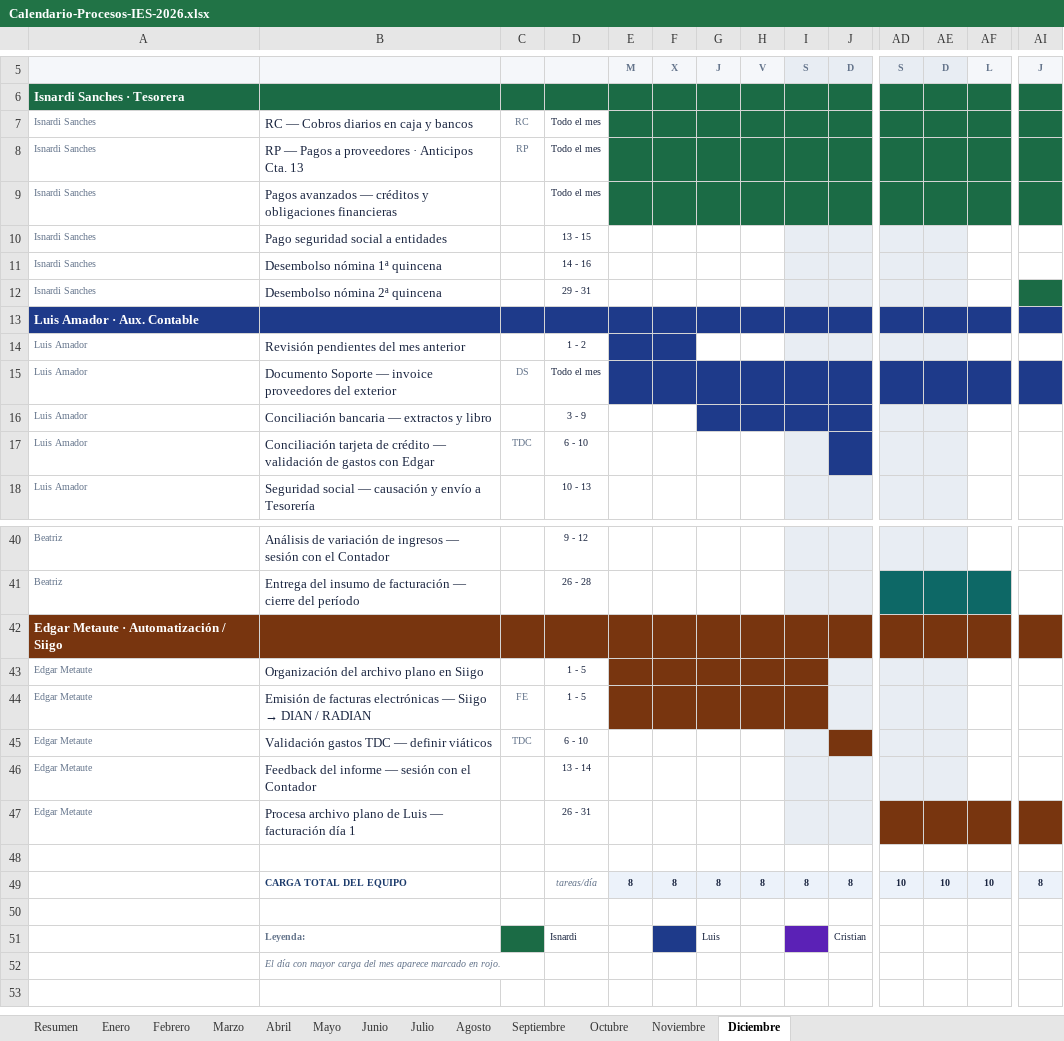
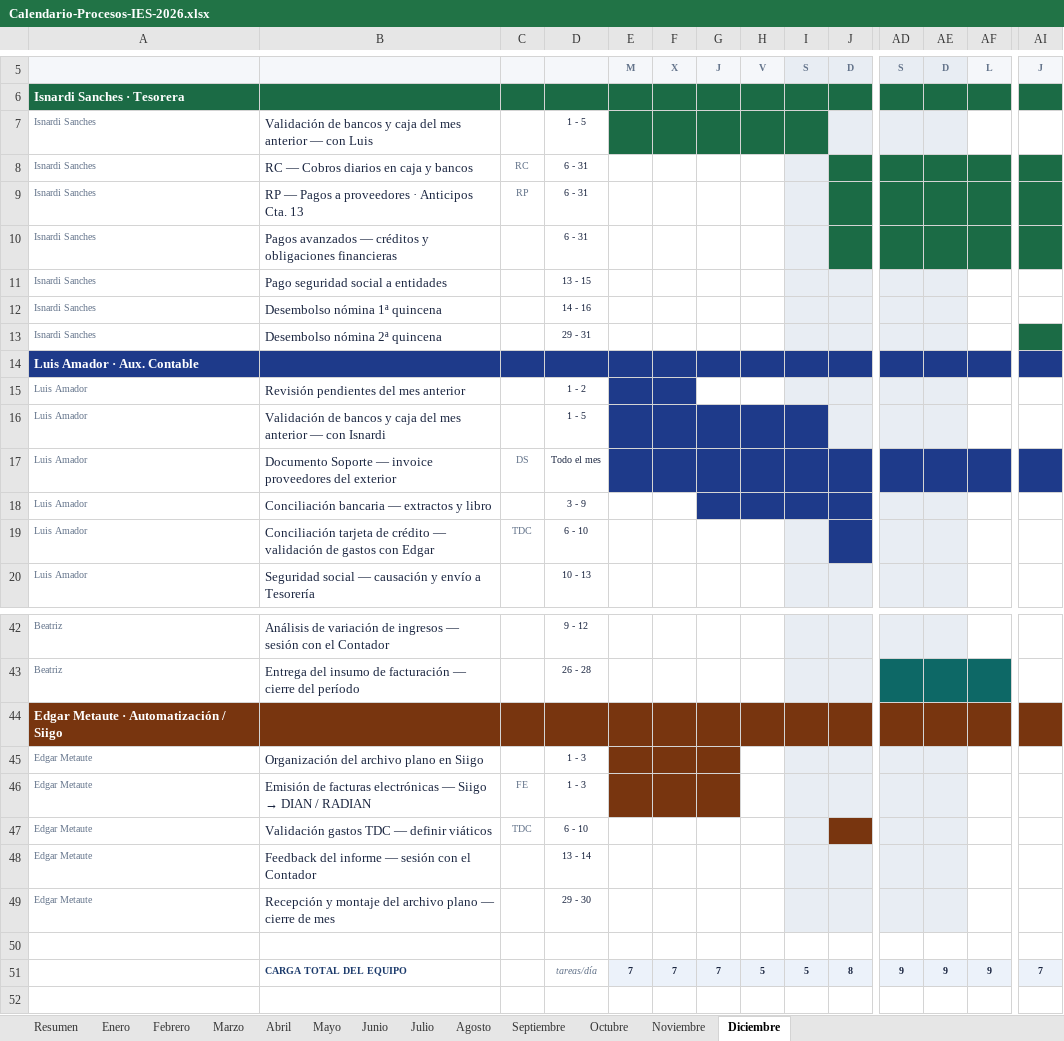
Before and after one commit to bernaliu2588/Curso.Prep.Henry, an Excel workbook: ies-procesos/Calendario-Procesos-IES-2026.xlsx, sheet Diciembre, drawn as a sheet; only a part is shown, gaps mark what is left out; the shorter side is filled out with more unchanged rows; values as stored, in another font and other column widths than the file's, no borders; addresses are those after the commit; rows hold the shown columns only; the diff names each change by its address in the sheet, - before the commit and + after, or states it on an @@ line.

```diff
--- a/ies-procesos/Calendario-Procesos-IES-2026.xlsx (sheet Diciembre)
+++ b/ies-procesos/Calendario-Procesos-IES-2026.xlsx (sheet Diciembre)
+row 7: Isnardi Sanches | Validación de bancos y caja del mes anterior — con Luis |  | 1 - 5
-D8:D10: Todo el mes
+D8:D10: 6 - 31
-E8:H10 fill: #1B6B45
+E8:H10 fill: none
-I8:I10 fill: #1B6B45
+I8:I10 fill: #E8EDF3
+row 16: Luis Amador | Validación de bancos y caja del mes anterior — con Isnardi |  | 1 - 5
-D45:D46: 1 - 5
+D45:D46: 1 - 3
-H45:H46 fill: #78350F
+H45:H46 fill: none
-I45:I46 fill: #78350F
+I45:I46 fill: #E8EDF3
-B49: Procesa archivo plano de Luis — facturación día 1
+B49: Recepción y montaje del archivo plano — cierre de mes
-D49: 26 - 31
+D49: 29 - 30
-AD49:AE49 fill: #78350F
+AD49:AE49 fill: #E8EDF3
-AF49 fill: #78350F
+AF49 fill: none
-AI49 fill: #78350F
+AI49 fill: none
-E51: 8
+E51: 7
-F51: 8
+F51: 7
-G51: 8
+G51: 7
-H51: 8
+H51: 5
-I51: 8
+I51: 5
-AD51: 10
+AD51: 9
-AE51: 10
+AE51: 9
-AF51: 10
+AF51: 9
-AI51: 8
+AI51: 7
```
Also changed, not shown: sheet Agosto, sheet Octubre, sheet Mayo, sheet Enero, sheet Marzo, sheet Julio, 6 more sheets, ies-procesos/Informes-Gerencia-IES-2026.xlsx, 5 other files.
